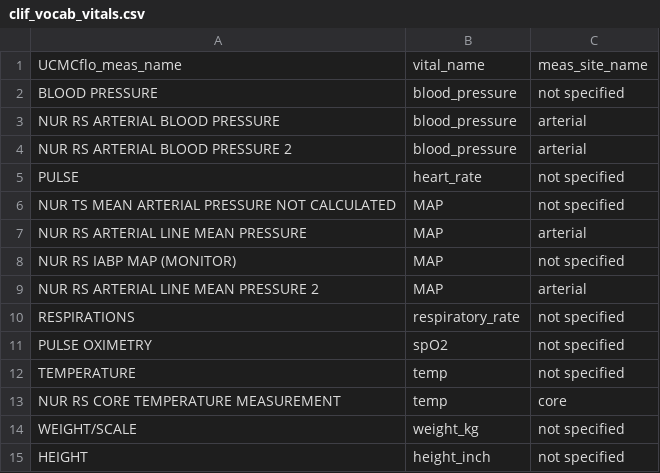
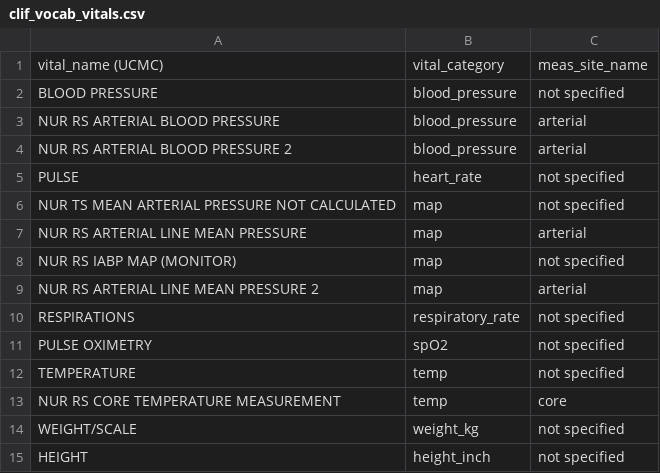
Before and after one commit to kaveriC/CLIF-1.0, a CSV file: limited_vocabulary/clif_vocab_vitals.csv, drawn as a sheet.

Commit message:
Updated ERD and limited vocab file structure

```diff
--- a/limited_vocabulary/clif_vocab_vitals.csv
+++ b/limited_vocabulary/clif_vocab_vitals.csv
@@ -1,2 +1,2 @@
-UCMCflo_meas_name,vital_name,meas_site_name
+vital_name  (UCMC),vital_category,meas_site_name
 BLOOD PRESSURE,blood_pressure,not specified
@@ -5,6 +5,6 @@ NUR RS ARTERIAL BLOOD PRESSURE 2,blood_pressure,arterial
 PULSE,heart_rate,not specified
-NUR TS MEAN ARTERIAL PRESSURE NOT CALCULATED,MAP,not specified
-NUR RS ARTERIAL LINE MEAN PRESSURE,MAP,arterial
-NUR RS IABP MAP (MONITOR),MAP,not specified
-NUR RS ARTERIAL LINE MEAN PRESSURE 2,MAP,arterial
+NUR TS MEAN ARTERIAL PRESSURE NOT CALCULATED,map,not specified
+NUR RS ARTERIAL LINE MEAN PRESSURE,map,arterial
+NUR RS IABP MAP (MONITOR),map,not specified
+NUR RS ARTERIAL LINE MEAN PRESSURE 2,map,arterial
 RESPIRATIONS,respiratory_rate,not specified
```
Also changed, not shown: limited_vocabulary/clif_vocab_labs.csv, 1 other file.
